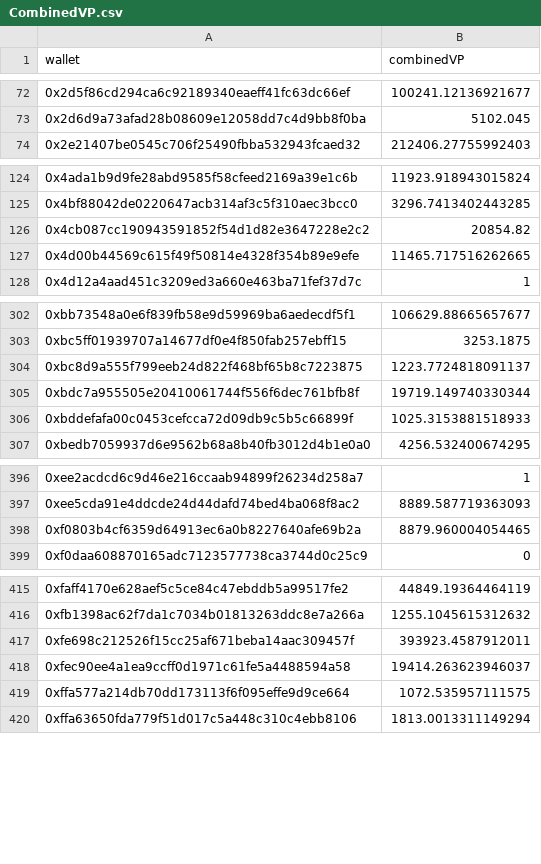
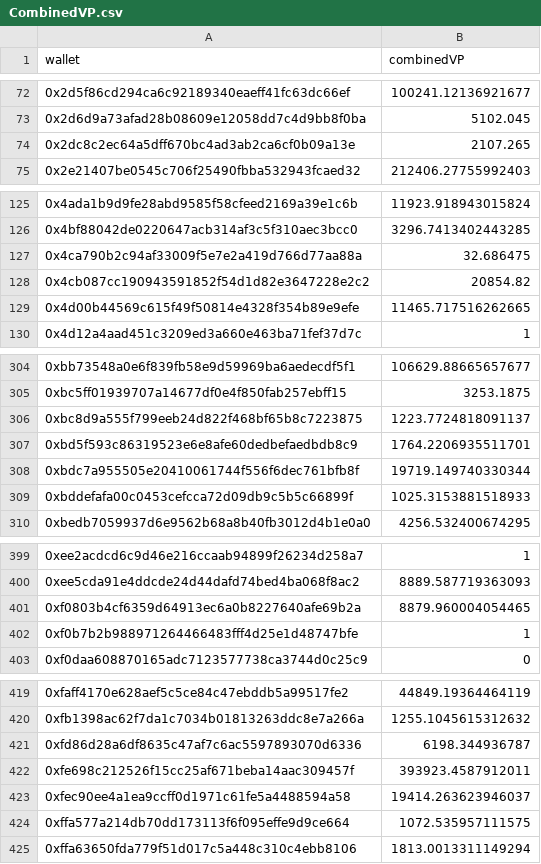
Before and after one commit to pgendreau/aavegotchi-ptd, a CSV file: CombinedVP/CombinedVP.csv, drawn as a sheet; only a part is shown, gaps mark what is left out.

Commit message:
add new addresses to combined VP

```diff
--- a/CombinedVP/CombinedVP.csv
+++ b/CombinedVP/CombinedVP.csv
@@ -73,2 +73,3 @@ wallet,combinedVP
 0x2d6d9a73afad28b08609e12058dd7c4d9bb8f0ba,5102.045
+0x2dc8c2ec64a5dff670bc4ad3ab2ca6cf0b09a13e,2107.265
 0x2e21407be0545c706f25490fbba532943fcaed32,212406.27755992403
@@ -125,2 +126,3 @@ wallet,combinedVP
 0x4bf88042de0220647acb314af3c5f310aec3bcc0,3296.7413402443285
+0x4ca790b2c94af33009f5e7e2a419d766d77aa88a,32.686475
 0x4cb087cc190943591852f54d1d82e3647228e2c2,20854.82
@@ -304,2 +306,3 @@ wallet,combinedVP
 0xbc8d9a555f799eeb24d822f468bf65b8c7223875,1223.7724818091137
+0xbd5f593c86319523e6e8afe60dedbefaedbdb8c9,1764.2206935511701
 0xbdc7a955505e20410061744f556f6dec761bfb8f,19719.149740330344
@@ -398,2 +401,3 @@ wallet,combinedVP
 0xf0803b4cf6359d64913ec6a0b8227640afe69b2a,8879.960004054465
+0xf0b7b2b988971264466483fff4d25e1d48747bfe,1
 0xf0daa608870165adc7123577738ca3744d0c25c9,0
@@ -416,2 +420,3 @@ wallet,combinedVP
 0xfb1398ac62f7da1c7034b01813263ddc8e7a266a,1255.1045615312632
+0xfd86d28a6df8635c47af7c6ac5597893070d6336,6198.344936787
 0xfe698c212526f15cc25af671beba14aac309457f,393923.4587912011
```
